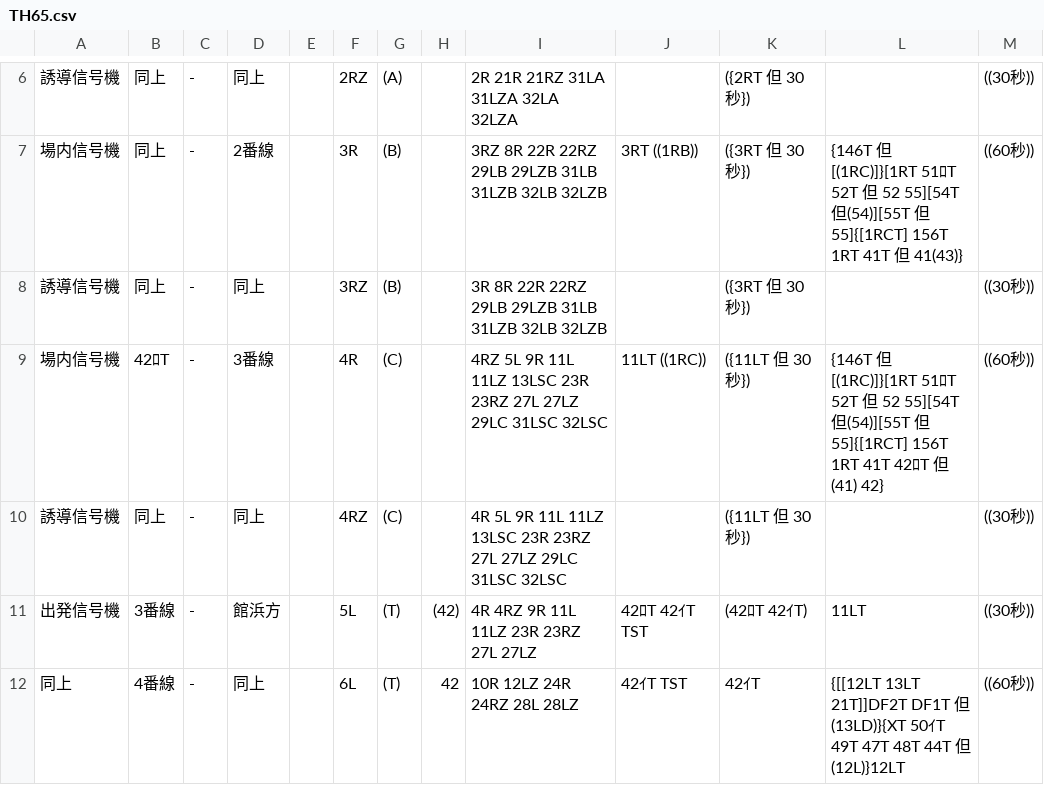
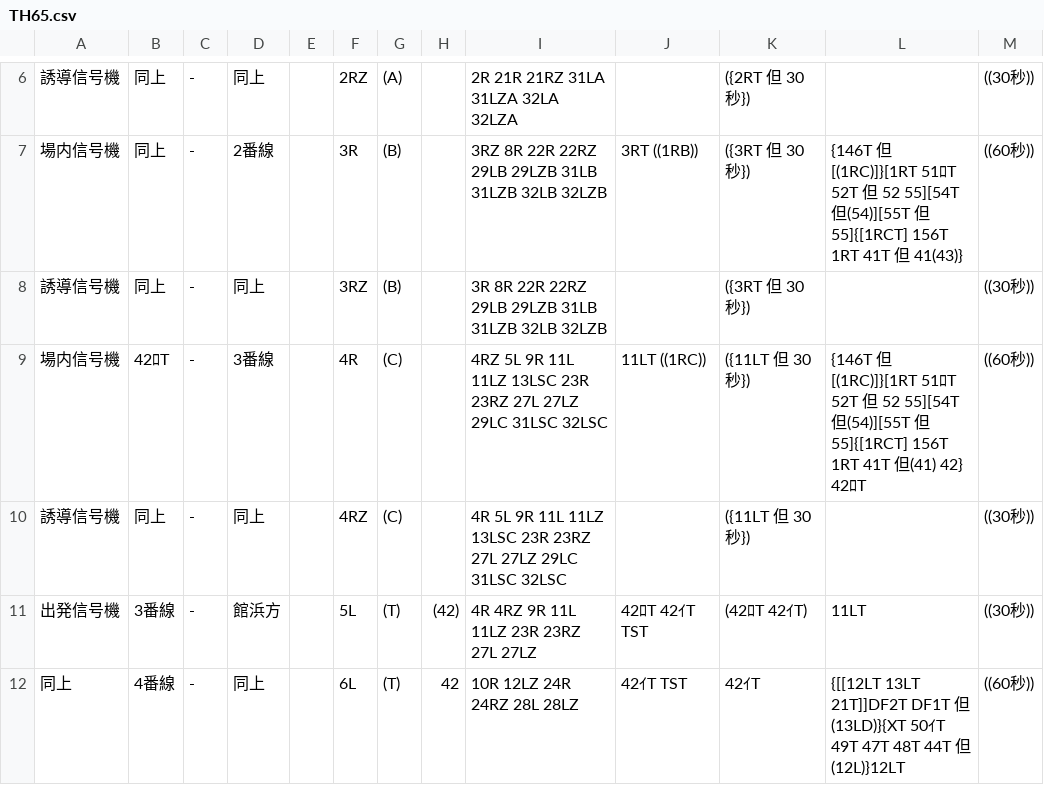
Before and after one commit to daidoji-traincrew-office/Traincrew_MultiATS_Server, a CSV file: Traincrew_MultiATS_Server.Crew/Data/RendoTable/TH65.csv, drawn as a sheet; only a part is shown, gaps mark what is left out.

```diff
--- a/Traincrew_MultiATS_Server.Crew/Data/RendoTable/TH65.csv
+++ b/Traincrew_MultiATS_Server.Crew/Data/RendoTable/TH65.csv
@@ -8,3 +8,3 @@
 誘導信号機,同上,-,同上,,3RZ,(B),,3R 8R 22R 22RZ 29LB 29LZB 31LB 31LZB 32LB 32LZB,,({3RT 但 30秒}),,((30秒))
-場内信号機,42ﾛT,-,3番線,,4R,(C),,4RZ 5L 9R 11L 11LZ 13LSC 23R 23RZ 27L 27LZ 29LC 31LSC 32LSC,11LT                                   ((1RC)),({11LT 但 30秒}),{146T 但[(1RC)]}[1RT 51ﾛT 52T 但 52 55][54T 但(54)][55T 但 55]{[1RCT] 156T 1RT 41T 42ﾛT 但(41) 42},((60秒))
+場内信号機,42ﾛT,-,3番線,,4R,(C),,4RZ 5L 9R 11L 11LZ 13LSC 23R 23RZ 27L 27LZ 29LC 31LSC 32LSC,11LT                                   ((1RC)),({11LT 但 30秒}),{146T 但[(1RC)]}[1RT 51ﾛT 52T 但 52 55][54T 但(54)][55T 但 55]{[1RCT] 156T 1RT 41T 但(41) 42} 42ﾛT,((60秒))
 誘導信号機,同上,-,同上,,4RZ,(C),,4R 5L 9R 11L 11LZ 13LSC 23R 23RZ 27L 27LZ 29LC 31LSC 32LSC,,({11LT 但 30秒}),,((30秒))
```
